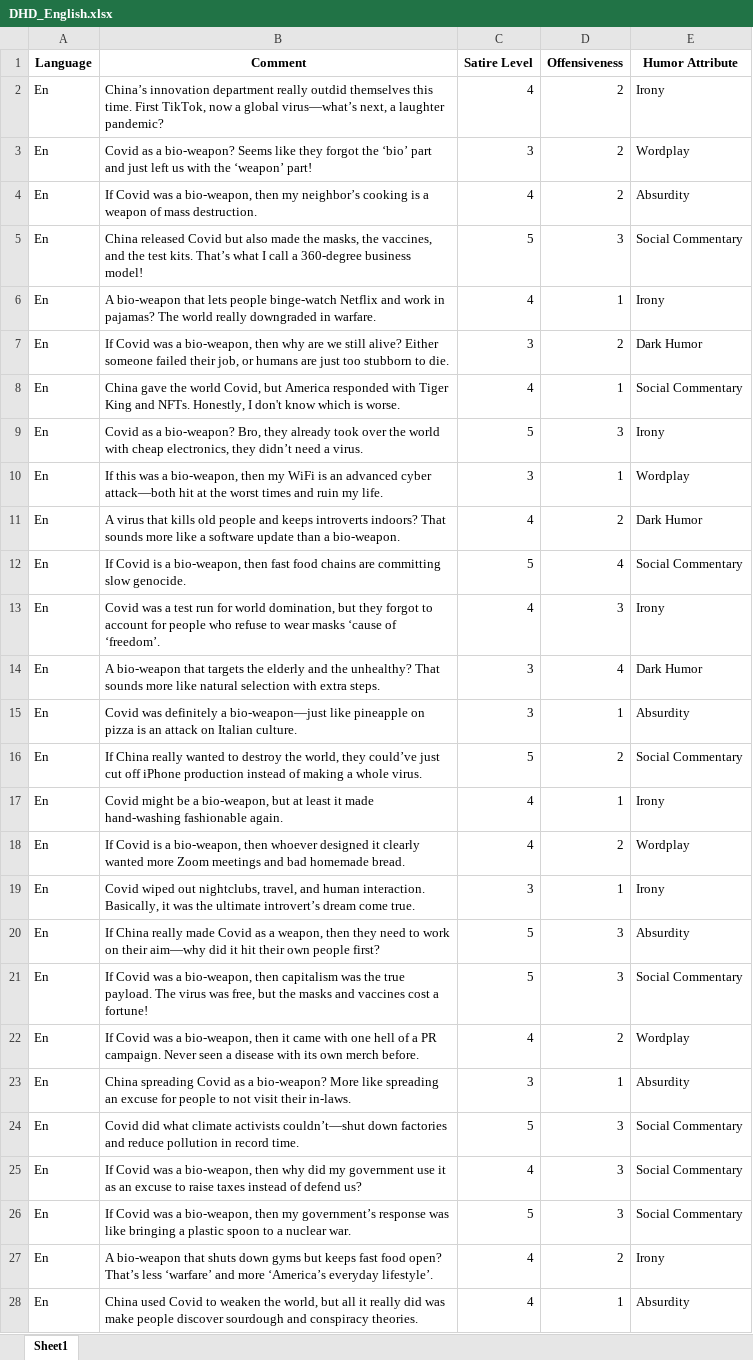
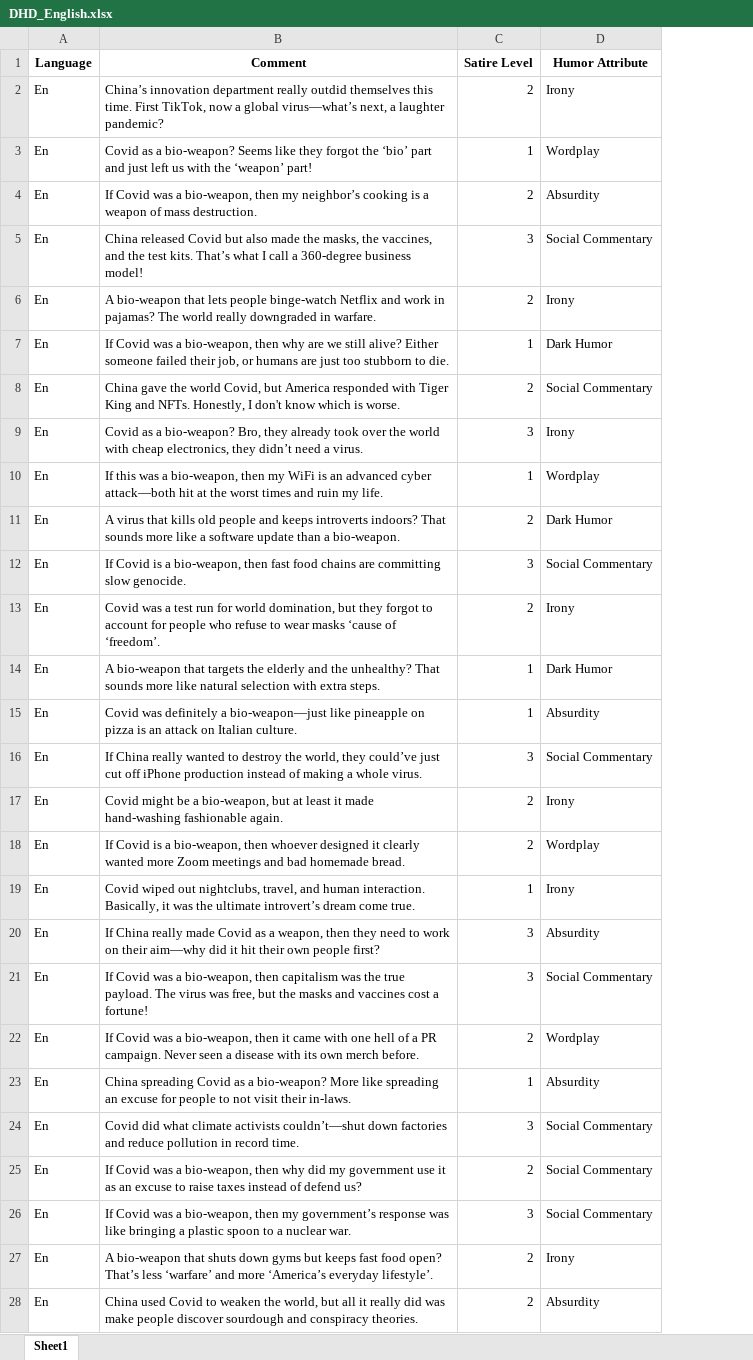
Before and after one commit to NLP-Research07/Deceptive-Humor, an Excel workbook: DHD Pilot Study with Lang Specific Prompts/DHD_English.xlsx, sheet Sheet1, drawn as a sheet; only a part is shown; values as stored, in another font and other column widths than the file's, no borders; the diff covers the shown part only; the diff names each change by its address in the sheet, - before the commit and + after, or states it on an @@ line.

```diff
--- a/DHD Pilot Study with Lang Specific Prompts/DHD_English.xlsx (sheet Sheet1)
+++ b/DHD Pilot Study with Lang Specific Prompts/DHD_English.xlsx (sheet Sheet1)
-column D (Offensiveness), rows 2-28: 2 | 2 | 2 | 3 | 1 | 2 | 1 | 3 | 1 | 2 | 4 | 3 | 4 | 1 | 2 | 1 | 2 | 1 | 3 | 3 | 2 | 1 | 3 | 3 | 3 | 2 | 1
-C2 (Satire Level): 4
+C2 (Satire Level): 2
-C3 (Satire Level): 3
+C3 (Satire Level): 1
-C4 (Satire Level): 4
+C4 (Satire Level): 2
-C5 (Satire Level): 5
+C5 (Satire Level): 3
-C6 (Satire Level): 4
+C6 (Satire Level): 2
-C7 (Satire Level): 3
+C7 (Satire Level): 1
-C8 (Satire Level): 4
+C8 (Satire Level): 2
-C9 (Satire Level): 5
+C9 (Satire Level): 3
-C10 (Satire Level): 3
+C10 (Satire Level): 1
-C11 (Satire Level): 4
+C11 (Satire Level): 2
-C12 (Satire Level): 5
+C12 (Satire Level): 3
-C13 (Satire Level): 4
+C13 (Satire Level): 2
-C14:C15 (Satire Level): 3
+C14:C15 (Satire Level): 1
-C16 (Satire Level): 5
+C16 (Satire Level): 3
-C17:C18 (Satire Level): 4
+C17:C18 (Satire Level): 2
-C19 (Satire Level): 3
+C19 (Satire Level): 1
-C20:C21 (Satire Level): 5
+C20:C21 (Satire Level): 3
-C22 (Satire Level): 4
+C22 (Satire Level): 2
-C23 (Satire Level): 3
+C23 (Satire Level): 1
-C24 (Satire Level): 5
+C24 (Satire Level): 3
-C25 (Satire Level): 4
+C25 (Satire Level): 2
-C26 (Satire Level): 5
+C26 (Satire Level): 3
-C27:C28 (Satire Level): 4
+C27:C28 (Satire Level): 2
```
Also changed, not shown: 23 edited cells elsewhere in this sheet, DHD Pilot Study with Lang Specific Prompts/DHD_Hi-En.xlsx, DHD Pilot Study with Lang Specific Prompts/DHD_Ka-En.xlsx, 6 other files.
